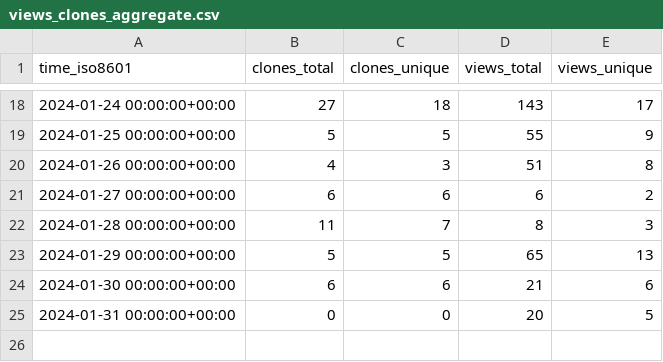
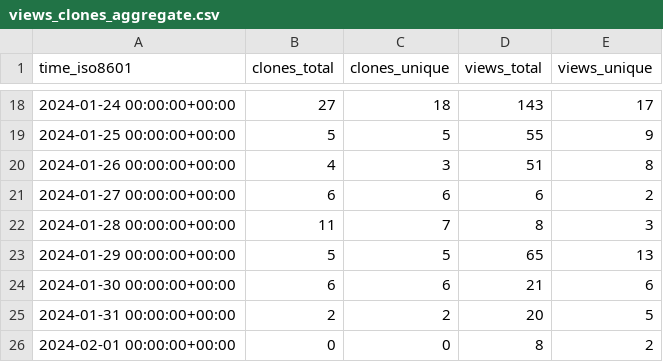
Before and after one commit to L2S-lab/natnet_ros_cpp, a CSV file: L2S-lab/natnet_ros_cpp/ghrs-data/views_clones_aggregate.csv, drawn as a sheet; only a part is shown, gaps mark what is left out.

```diff
--- a/L2S-lab/natnet_ros_cpp/ghrs-data/views_clones_aggregate.csv
+++ b/L2S-lab/natnet_ros_cpp/ghrs-data/views_clones_aggregate.csv
@@ -24,2 +24,3 @@ time_iso8601,clones_total,clones_unique,views_total,views_unique
 2024-01-30 00:00:00+00:00,6,6,21,6
-2024-01-31 00:00:00+00:00,0,0,20,5
+2024-01-31 00:00:00+00:00,2,2,20,5
+2024-02-01 00:00:00+00:00,0,0,8,2
```
Also changed, not shown: 1 other file.
